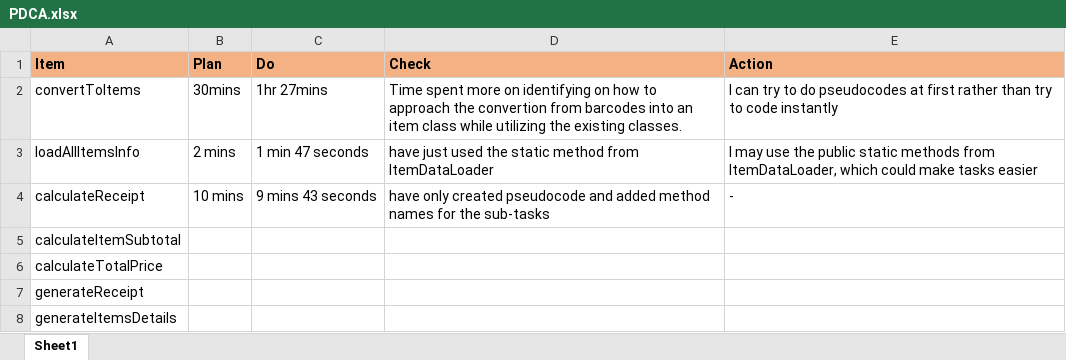
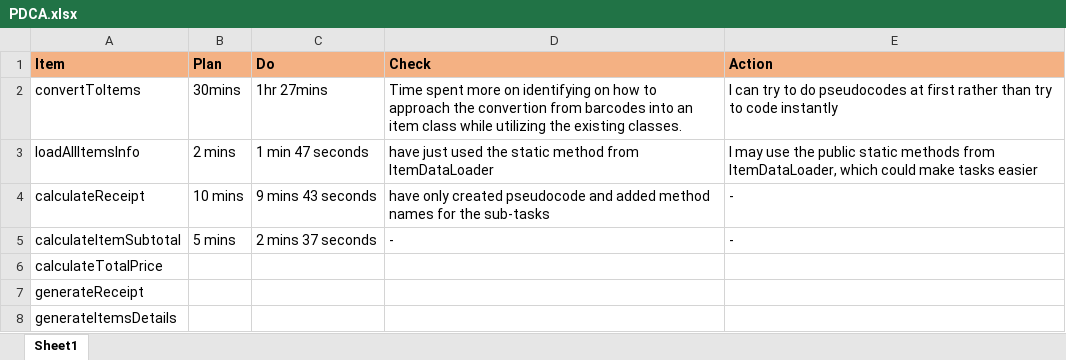
Before and after one commit to TORIBDA/pos-machine-practice-2021-7-27-5-0-3-697, an Excel workbook: PDCA.xlsx, sheet Sheet1, drawn as a sheet; values as stored, in another font and other column widths than the file's, no borders; the diff names each change by its address in the sheet, - before the commit and + after, or states it on an @@ line.

Commit message:
TORIBDA feat: added calculateItemSubtotal

```diff
--- a/PDCA.xlsx (sheet Sheet1)
+++ b/PDCA.xlsx (sheet Sheet1)
-B5 (Plan): (empty)
+B5 (Plan): 5 mins
-C5 (Do): (empty)
+C5 (Do): 2 mins 37 seconds
-D5 (Check): (empty)
+D5 (Check): -
-E5 (Action): (empty)
+E5 (Action): -
```
Also changed, not shown: 1 other file.
